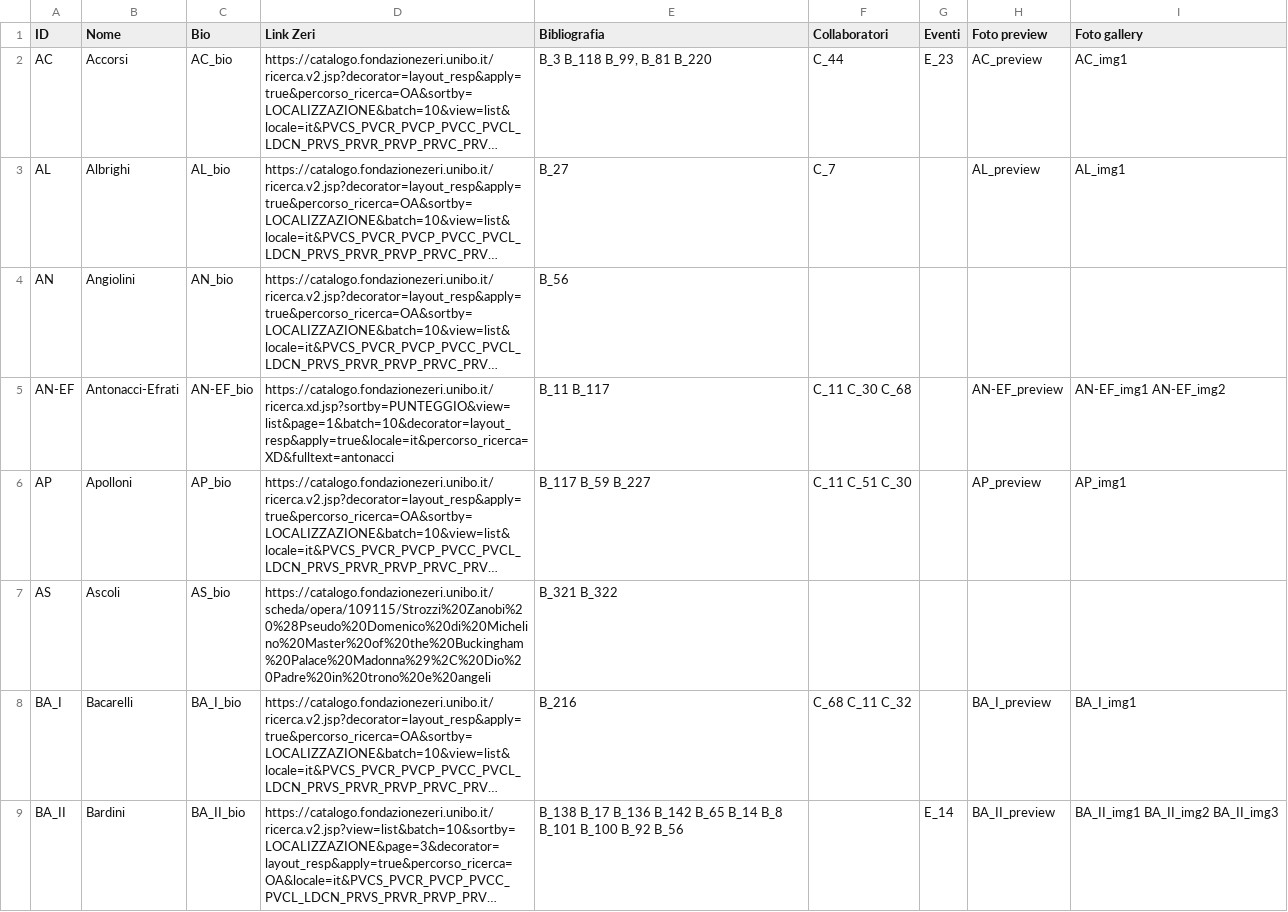
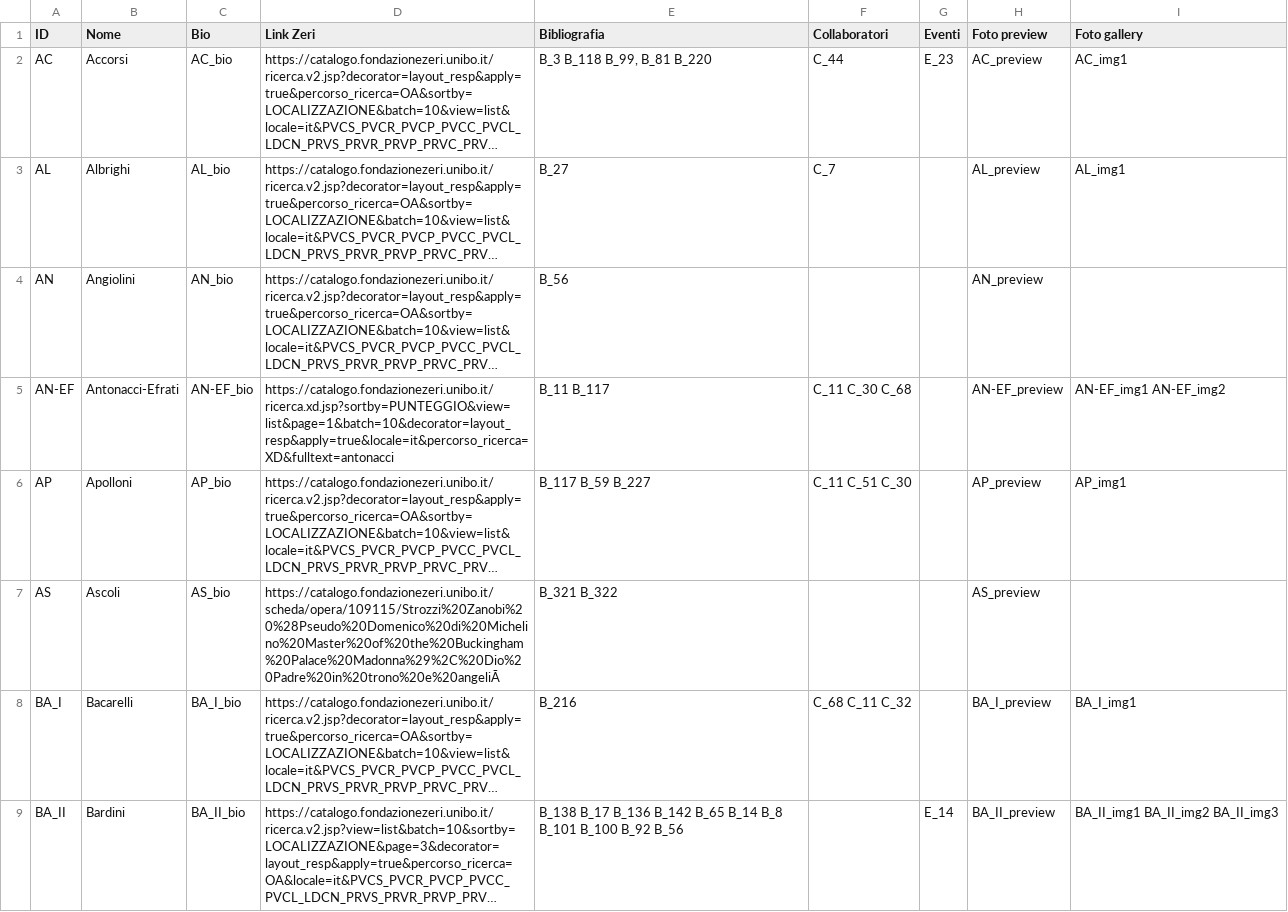
Before and after one commit to FondazioneFedericoZeri/Mercato_dell_arte, a TSV file: data/entità.tsv, drawn as a sheet; only a part is shown; long unchanged cells end in …; the diff names each change by its address in the sheet, - before the commit and + after, or states it on an @@ line.

Commit message:
indicizzazione preview in antiquari e sistemazione dati

```diff
--- a/data/entità.tsv
+++ b/data/entità.tsv
-H4 (Foto preview): (empty)
+H4 (Foto preview): AN_preview
-D7 (Link Zeri): https://catalogo.fondazionezeri.unibo.it/scheda/opera/109115/Strozzi%20Zanobi%20%28Pseudo%20Domenico%20di%20Michelino%20Master%20of%20the%20Buckingham%20Palace%20Madonna%29%2C%20Dio%20Padre%20in%20trono%20e%20angeli
+D7 (Link Zeri): https://catalogo.fondazionezeri.unibo.it/scheda/opera/109115/Strozzi%20Zanobi%20%28Pseudo%20Domenico%20di%20Michelino%20Master%20of%20the%20Buckingham%20Palace%20Madonna%29%2C%20Dio%20Padre%20in%20trono%20e%20angeliĀ
-H7 (Foto preview): (empty)
+H7 (Foto preview): AS_preview
```
